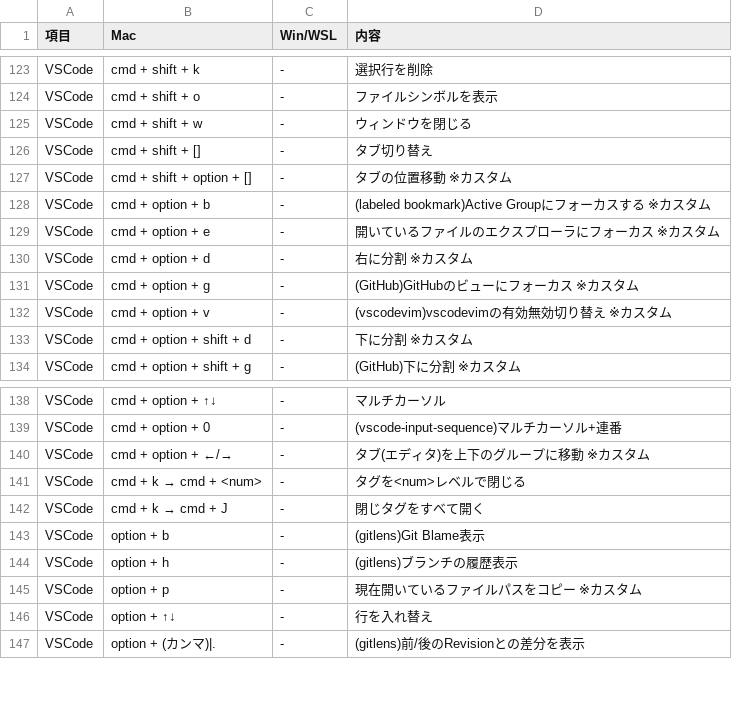
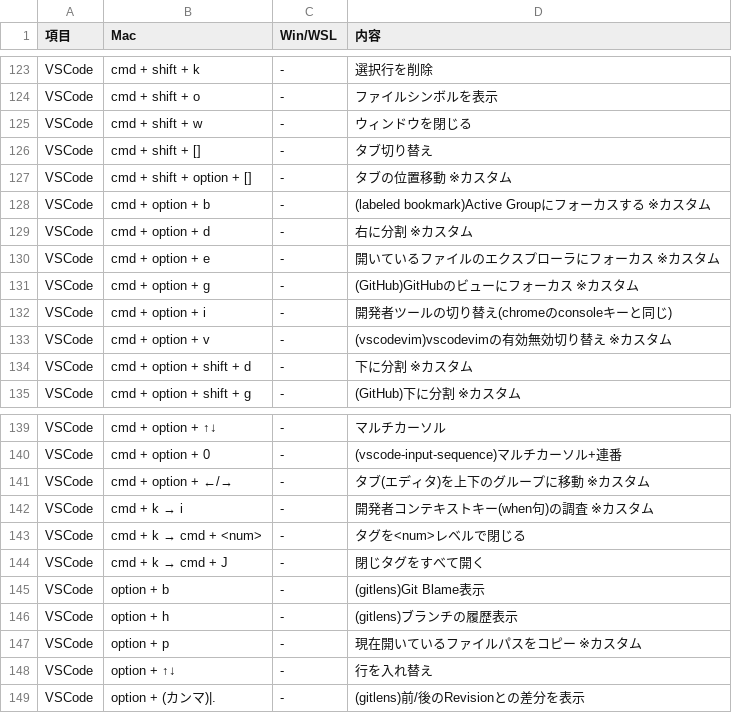
Before and after one commit to ryo246912/dotfiles, a CSV file: dot_shortcut/my_shortcut.csv, drawn as a sheet; only a part is shown, gaps mark what is left out.

```diff
--- a/dot_shortcut/my_shortcut.csv
+++ b/dot_shortcut/my_shortcut.csv
@@ -128,5 +128,6 @@ VSCode,cmd + shift + option + [],-,タブの位置移動 ※カスタム
 VSCode,cmd + option + b,-,(labeled bookmark)Active Groupにフォーカスする ※カスタム
+VSCode,cmd + option + d,-,右に分割 ※カスタム
 VSCode,cmd + option + e,-,開いているファイルのエクスプローラにフォーカス ※カスタム
-VSCode,cmd + option + d,-,右に分割 ※カスタム
 VSCode,cmd + option + g,-,(GitHub)GitHubのビューにフォーカス ※カスタム
+VSCode,cmd + option + i,-,開発者ツールの切り替え(chromeのconsoleキーと同じ)
 VSCode,cmd + option + v,-,(vscodevim)vscodevimの有効無効切り替え ※カスタム
@@ -140,2 +141,3 @@ VSCode,cmd + option + 0,-,(vscode-input-sequence)マルチカーソル+連番
 VSCode,cmd + option + ←/→,-,タブ(エディタ)を上下のグループに移動 ※カスタム
+VSCode,cmd + k → i,-,開発者コンテキストキー(when句)の調査 ※カスタム
 VSCode,cmd + k → cmd + <num>,-,タグを<num>レベルで閉じる
```
Also changed, not shown: 1 other file.
